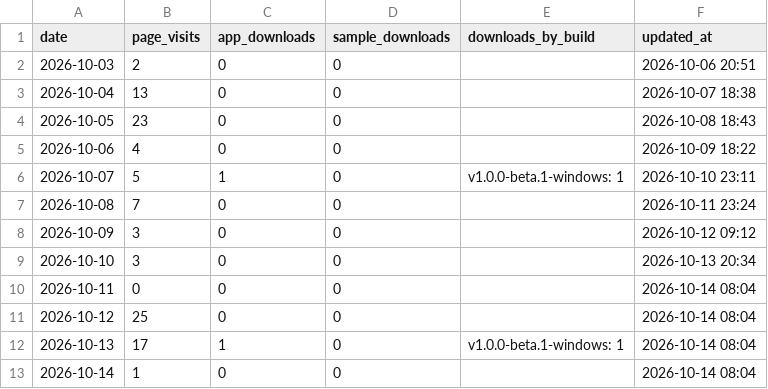
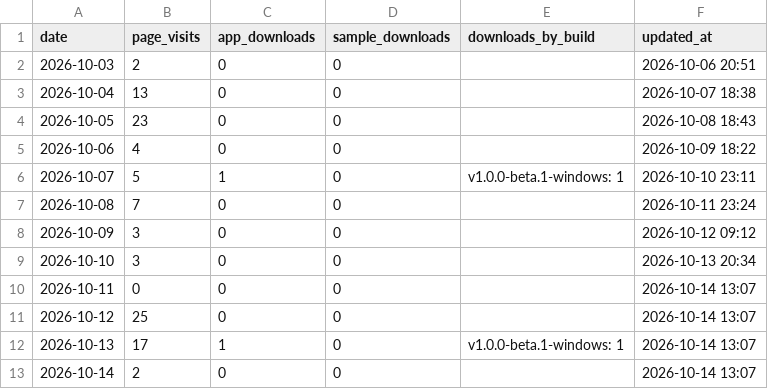
Before and after one commit to LightningEg/Lightning_website, a CSV file: analytics/daily.csv, drawn as a sheet.

```diff
--- a/analytics/daily.csv
+++ b/analytics/daily.csv
@@ -9,5 +9,5 @@ date,page_visits,app_downloads,sample_downloads,downloads_by_build,updated_at
 2026-10-10,3,0,0,,2026-10-13 20:34
-2026-10-11,0,0,0,,2026-10-14 08:04
-2026-10-12,25,0,0,,2026-10-14 08:04
-2026-10-13,17,1,0,v1.0.0-beta.1-windows: 1,2026-10-14 08:04
-2026-10-14,1,0,0,,2026-10-14 08:04
+2026-10-11,0,0,0,,2026-10-14 13:07
+2026-10-12,25,0,0,,2026-10-14 13:07
+2026-10-13,17,1,0,v1.0.0-beta.1-windows: 1,2026-10-14 13:07
+2026-10-14,2,0,0,,2026-10-14 13:07
```
Also changed, not shown: analytics/events.csv.
